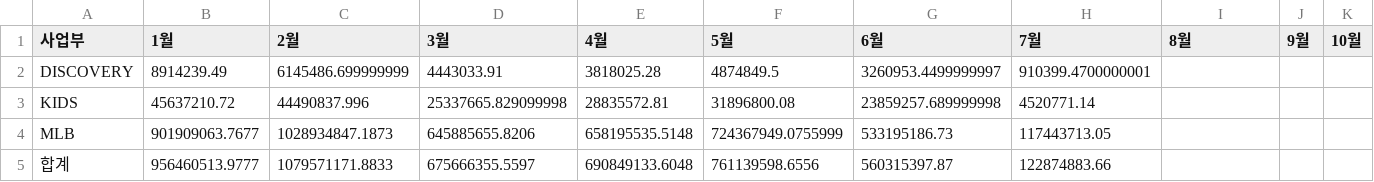
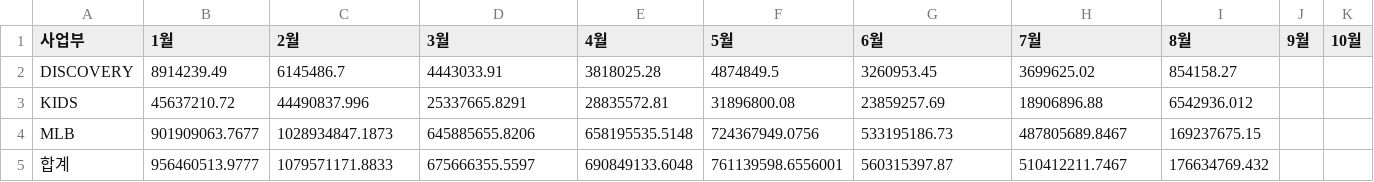
Before and after one commit to xuanm0221-dev/-, a CSV file: 파일/2026년판매매출_actual.csv, drawn as a sheet; only a part is shown; the diff names each change by its address in the sheet, - before the commit and + after, or states it on an @@ line.

```diff
--- a/파일/2026년판매매출_actual.csv
+++ b/파일/2026년판매매출_actual.csv
-C2 (2월): 6145486.699999999
+C2 (2월): 6145486.7
-G2 (6월): 3260953.4499999997
+G2 (6월): 3260953.45
-H2 (7월): 910399.4700000001
+H2 (7월): 3699625.02
-I2 (8월): (empty)
+I2 (8월): 854158.27
-D3 (3월): 25337665.829099998
+D3 (3월): 25337665.8291
-G3 (6월): 23859257.689999998
+G3 (6월): 23859257.69
-H3 (7월): 4520771.14
+H3 (7월): 18906896.88
-I3 (8월): (empty)
+I3 (8월): 6542936.012
-F4 (5월): 724367949.0755999
+F4 (5월): 724367949.0756
-H4 (7월): 117443713.05
+H4 (7월): 487805689.8467
-I4 (8월): (empty)
+I4 (8월): 169237675.15
-F5 (5월): 761139598.6556
+F5 (5월): 761139598.6556001
-H5 (7월): 122874883.66
+H5 (7월): 510412211.7467
-I5 (8월): (empty)
+I5 (8월): 176634769.432
```
Also changed, not shown: 파일/2024년판매매출_actual.csv, 파일/2025년판매매출_actual.csv, 8 other files.
